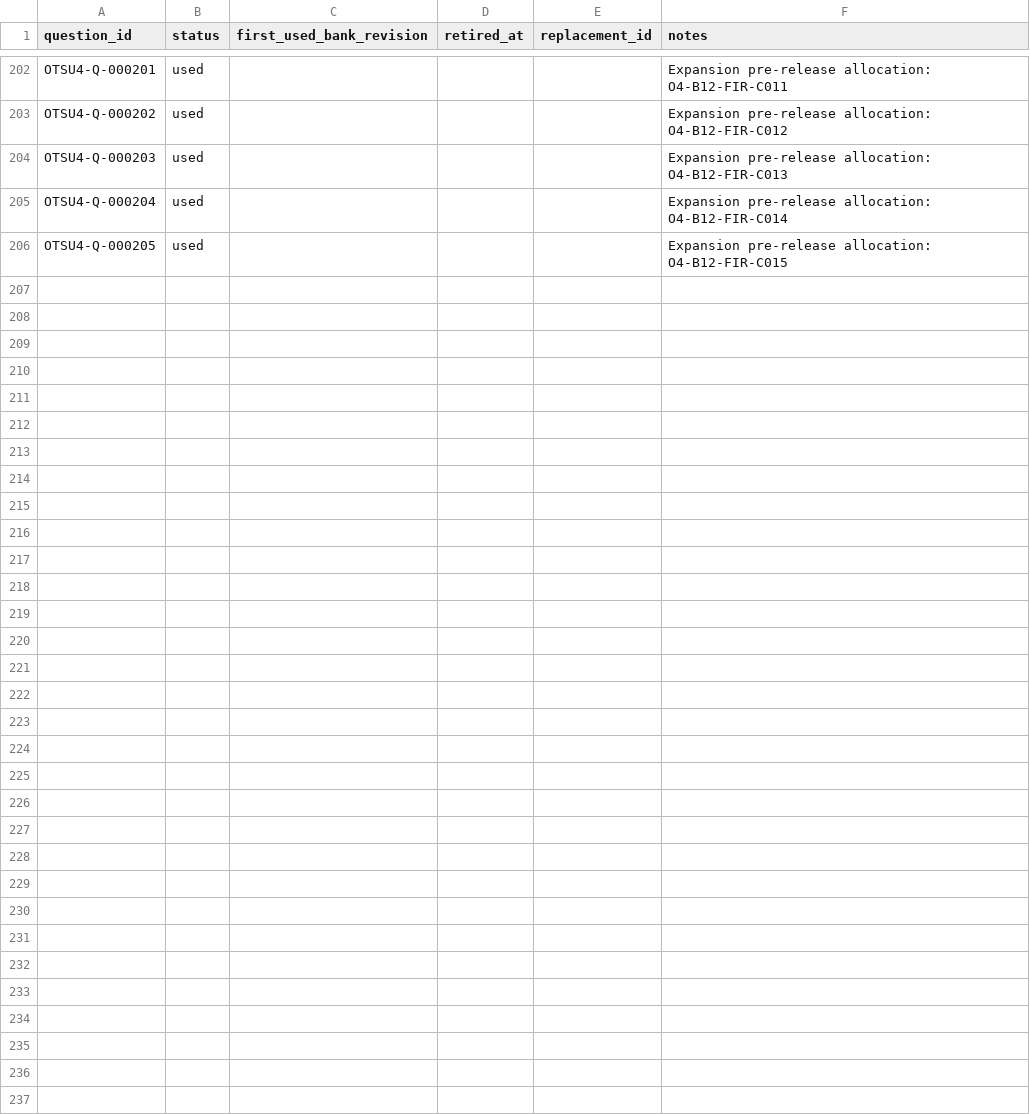
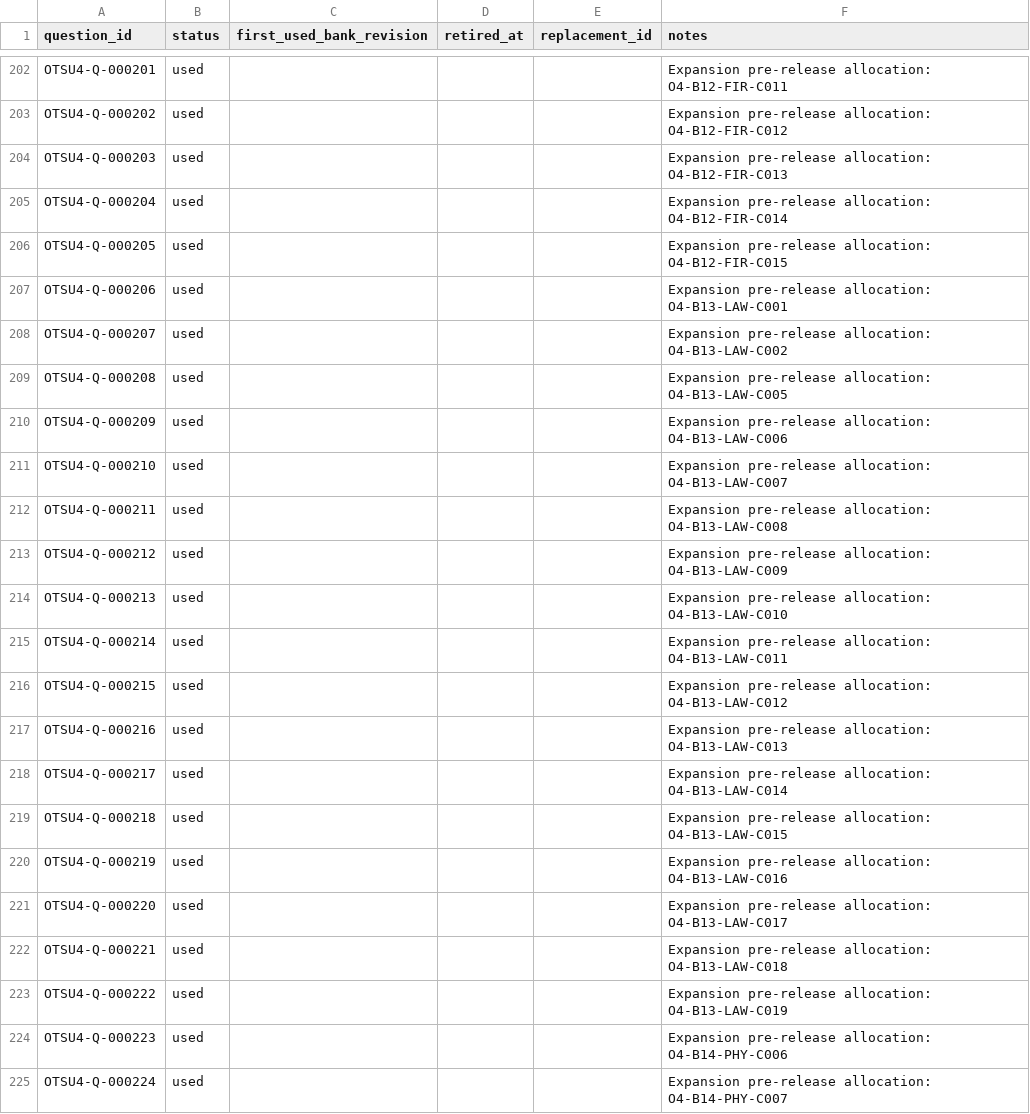
Before and after one commit to Komadeki/health-quiz-app, a CSV file: question_banks/otsu4/authoring/question_id_registry.csv, drawn as a sheet; only a part is shown, gaps mark what is left out; the diff covers the shown part only.

Commit message:
Allocate Otsu4 Wave 4 permanent IDs

```diff
--- a/question_banks/otsu4/authoring/question_id_registry.csv
+++ b/question_banks/otsu4/authoring/question_id_registry.csv
@@ -206 +206,20 @@ OTSU4-Q-000204,used,,,,Expansion pre-release allocation: O4-B12-FIR-C014
 OTSU4-Q-000205,used,,,,Expansion pre-release allocation: O4-B12-FIR-C015
+OTSU4-Q-000206,used,,,,Expansion pre-release allocation: O4-B13-LAW-C001
+OTSU4-Q-000207,used,,,,Expansion pre-release allocation: O4-B13-LAW-C002
+OTSU4-Q-000208,used,,,,Expansion pre-release allocation: O4-B13-LAW-C005
+OTSU4-Q-000209,used,,,,Expansion pre-release allocation: O4-B13-LAW-C006
+OTSU4-Q-000210,used,,,,Expansion pre-release allocation: O4-B13-LAW-C007
+OTSU4-Q-000211,used,,,,Expansion pre-release allocation: O4-B13-LAW-C008
+OTSU4-Q-000212,used,,,,Expansion pre-release allocation: O4-B13-LAW-C009
+OTSU4-Q-000213,used,,,,Expansion pre-release allocation: O4-B13-LAW-C010
+OTSU4-Q-000214,used,,,,Expansion pre-release allocation: O4-B13-LAW-C011
+OTSU4-Q-000215,used,,,,Expansion pre-release allocation: O4-B13-LAW-C012
+OTSU4-Q-000216,used,,,,Expansion pre-release allocation: O4-B13-LAW-C013
+OTSU4-Q-000217,used,,,,Expansion pre-release allocation: O4-B13-LAW-C014
+OTSU4-Q-000218,used,,,,Expansion pre-release allocation: O4-B13-LAW-C015
+OTSU4-Q-000219,used,,,,Expansion pre-release allocation: O4-B13-LAW-C016
+OTSU4-Q-000220,used,,,,Expansion pre-release allocation: O4-B13-LAW-C017
+OTSU4-Q-000221,used,,,,Expansion pre-release allocation: O4-B13-LAW-C018
+OTSU4-Q-000222,used,,,,Expansion pre-release allocation: O4-B13-LAW-C019
+OTSU4-Q-000223,used,,,,Expansion pre-release allocation: O4-B14-PHY-C006
+OTSU4-Q-000224,used,,,,Expansion pre-release allocation: O4-B14-PHY-C007
```
Also changed, not shown: 16 added rows elsewhere in this file.
